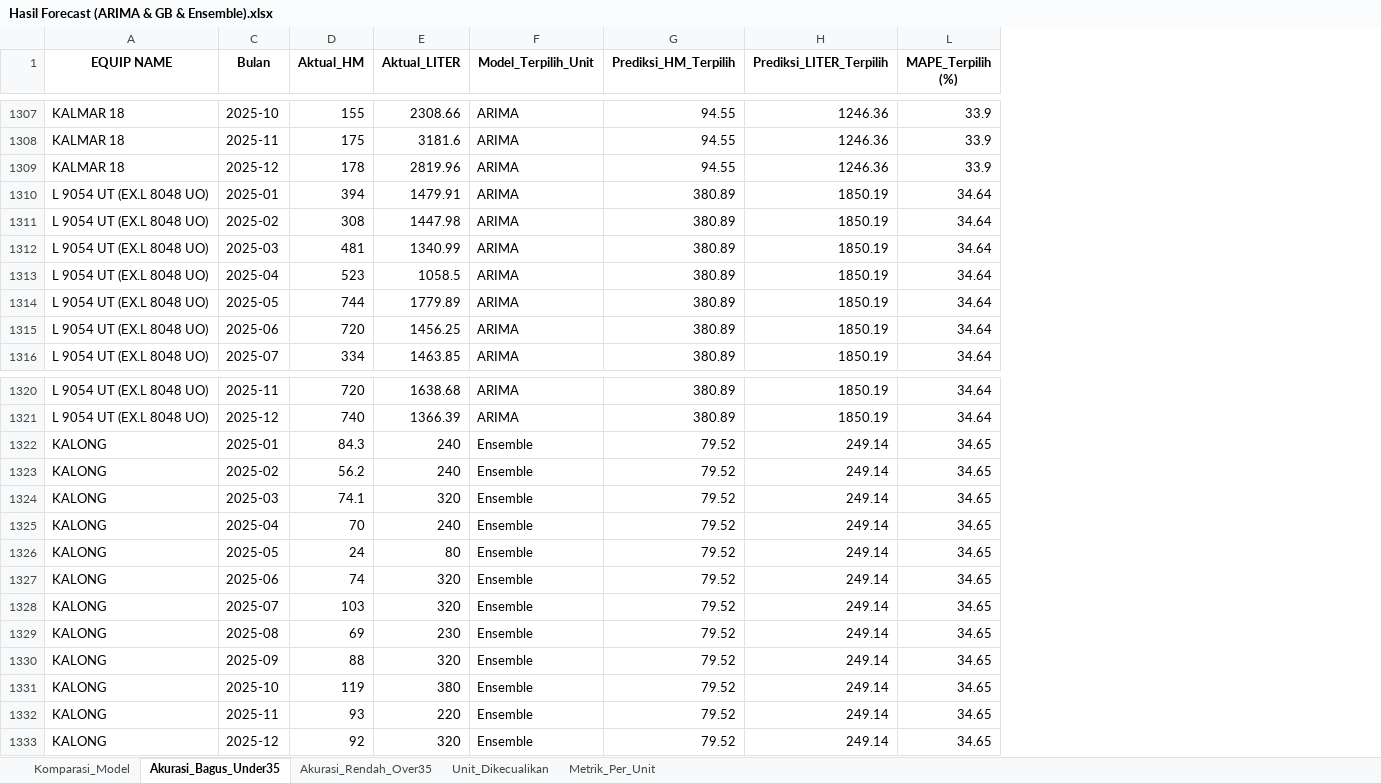
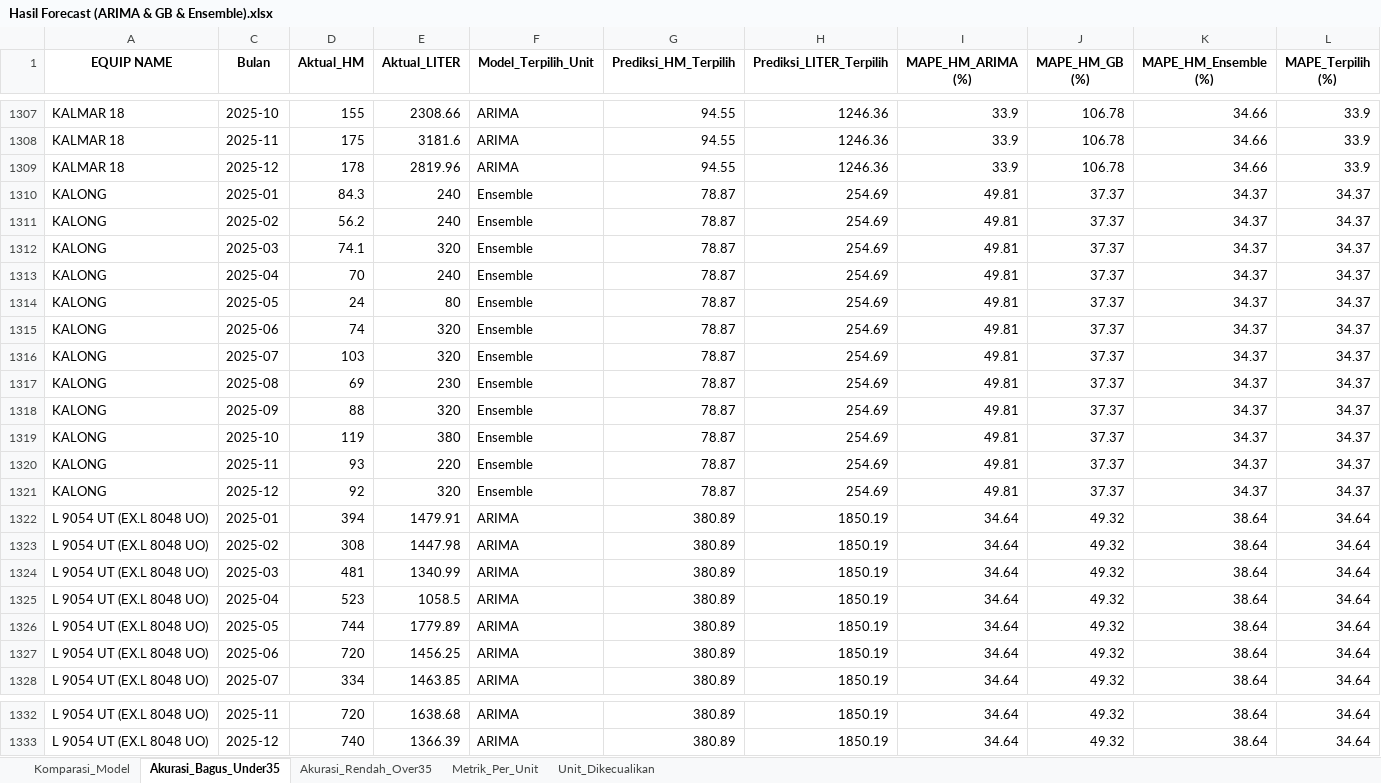
Before and after one commit to MichaelSugiarto/Analisa-Penggunaan-Bahan-Bakar-Alat-Berat, an Excel workbook: Hasil Forecast (ARIMA & GB & Ensemble).xlsx, sheet Akurasi_Bagus_Under35, drawn as a sheet; only a part is shown, gaps mark what is left out; values as stored, in another font and other column widths than the file's, no borders; removed rows and columns are numbered as before the commit, all else as after; the diff covers the shown part only; the diff names each change by its address in the sheet, - before the commit and + after, or states it on an @@ line.

```diff
--- a/Hasil Forecast (ARIMA & GB & Ensemble).xlsx (sheet Akurasi_Bagus_Under35)
+++ b/Hasil Forecast (ARIMA & GB & Ensemble).xlsx (sheet Akurasi_Bagus_Under35)
@@ sheet tab order changed: Komparasi_Model | Akurasi_Bagus_Under35 | Akurasi_Rendah_Over35 | Metrik_Per_Unit | Unit_Dikecualikan @@
@@ column I (MAPE_HM_ARIMA (%)) unhidden, rows 1307-1309: all 33.9; rows 1322-1328: all 34.64; rows 1332-1333: 34.64 | 34.64 @@
@@ column J (MAPE_HM_GB (%)) unhidden, rows 1307-1309: all 106.78; rows 1322-1328: all 49.32; rows 1332-1333: 49.32 | 49.32 @@
@@ column K (MAPE_HM_Ensemble (%)) unhidden, rows 1307-1309: all 34.66; rows 1322-1328: all 38.64; rows 1332-1333: 38.64 | 38.64 @@
+row 1310: KALONG | 2025-01 | 84.3 | 240 | Ensemble | 78.87 | 254.69 | 49.81 | 37.37 | 34.37 | 34.37
+row 1311: KALONG | 2025-02 | 56.2 | 240 | Ensemble | 78.87 | 254.69 | 49.81 | 37.37 | 34.37 | 34.37
+row 1312: KALONG | 2025-03 | 74.1 | 320 | Ensemble | 78.87 | 254.69 | 49.81 | 37.37 | 34.37 | 34.37
+row 1313: KALONG | 2025-04 | 70 | 240 | Ensemble | 78.87 | 254.69 | 49.81 | 37.37 | 34.37 | 34.37
+row 1314: KALONG | 2025-05 | 24 | 80 | Ensemble | 78.87 | 254.69 | 49.81 | 37.37 | 34.37 | 34.37
+row 1315: KALONG | 2025-06 | 74 | 320 | Ensemble | 78.87 | 254.69 | 49.81 | 37.37 | 34.37 | 34.37
+row 1316: KALONG | 2025-07 | 103 | 320 | Ensemble | 78.87 | 254.69 | 49.81 | 37.37 | 34.37 | 34.37
+row 1317: KALONG | 2025-08 | 69 | 230 | Ensemble | 78.87 | 254.69 | 49.81 | 37.37 | 34.37 | 34.37
+row 1318: KALONG | 2025-09 | 88 | 320 | Ensemble | 78.87 | 254.69 | 49.81 | 37.37 | 34.37 | 34.37
+row 1319: KALONG | 2025-10 | 119 | 380 | Ensemble | 78.87 | 254.69 | 49.81 | 37.37 | 34.37 | 34.37
+row 1320: KALONG | 2025-11 | 93 | 220 | Ensemble | 78.87 | 254.69 | 49.81 | 37.37 | 34.37 | 34.37
+row 1321: KALONG | 2025-12 | 92 | 320 | Ensemble | 78.87 | 254.69 | 49.81 | 37.37 | 34.37 | 34.37
-row 1322: KALONG | 2025-01 | 84.3 | 240 | Ensemble | 79.52 | 249.14 | 34.65
-row 1323: KALONG | 2025-02 | 56.2 | 240 | Ensemble | 79.52 | 249.14 | 34.65
-row 1324: KALONG | 2025-03 | 74.1 | 320 | Ensemble | 79.52 | 249.14 | 34.65
-row 1325: KALONG | 2025-04 | 70 | 240 | Ensemble | 79.52 | 249.14 | 34.65
-row 1326: KALONG | 2025-05 | 24 | 80 | Ensemble | 79.52 | 249.14 | 34.65
-row 1327: KALONG | 2025-06 | 74 | 320 | Ensemble | 79.52 | 249.14 | 34.65
-row 1328: KALONG | 2025-07 | 103 | 320 | Ensemble | 79.52 | 249.14 | 34.65
-row 1329: KALONG | 2025-08 | 69 | 230 | Ensemble | 79.52 | 249.14 | 34.65
-row 1330: KALONG | 2025-09 | 88 | 320 | Ensemble | 79.52 | 249.14 | 34.65
-row 1331: KALONG | 2025-10 | 119 | 380 | Ensemble | 79.52 | 249.14 | 34.65
-row 1332: KALONG | 2025-11 | 93 | 220 | Ensemble | 79.52 | 249.14 | 34.65
-row 1333: KALONG | 2025-12 | 92 | 320 | Ensemble | 79.52 | 249.14 | 34.65
```
Also changed, not shown: 24 added rows, 24 removed rows and 13 edited cells elsewhere in this sheet, sheet Komparasi_Model, sheet Akurasi_Rendah_Over35, sheet Metrik_Per_Unit, hidden cells, 6 other files.
